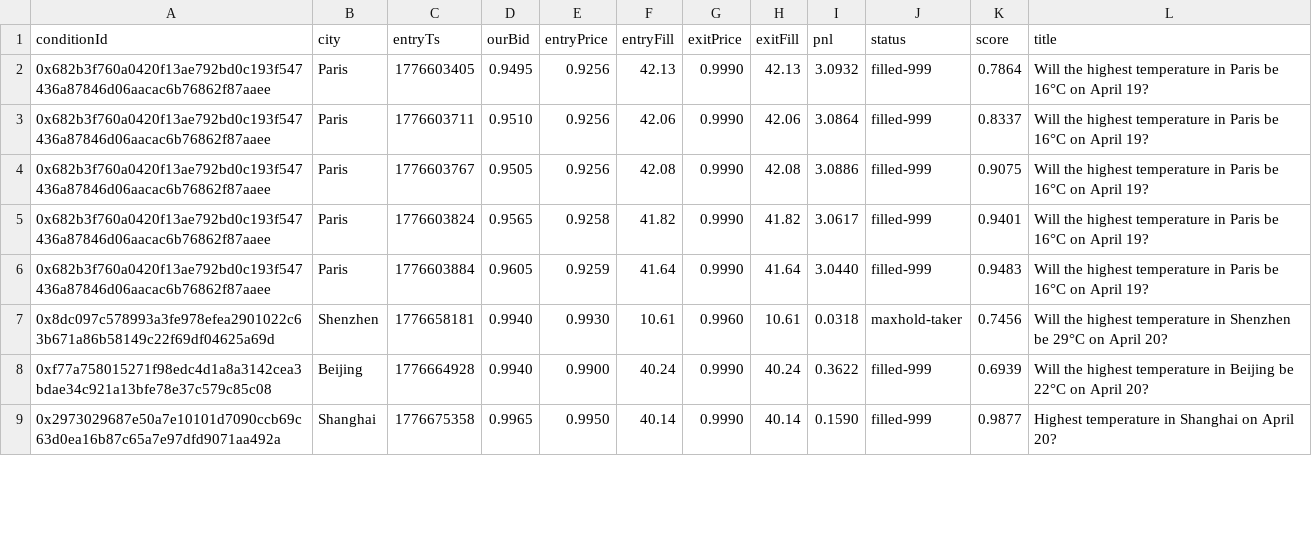
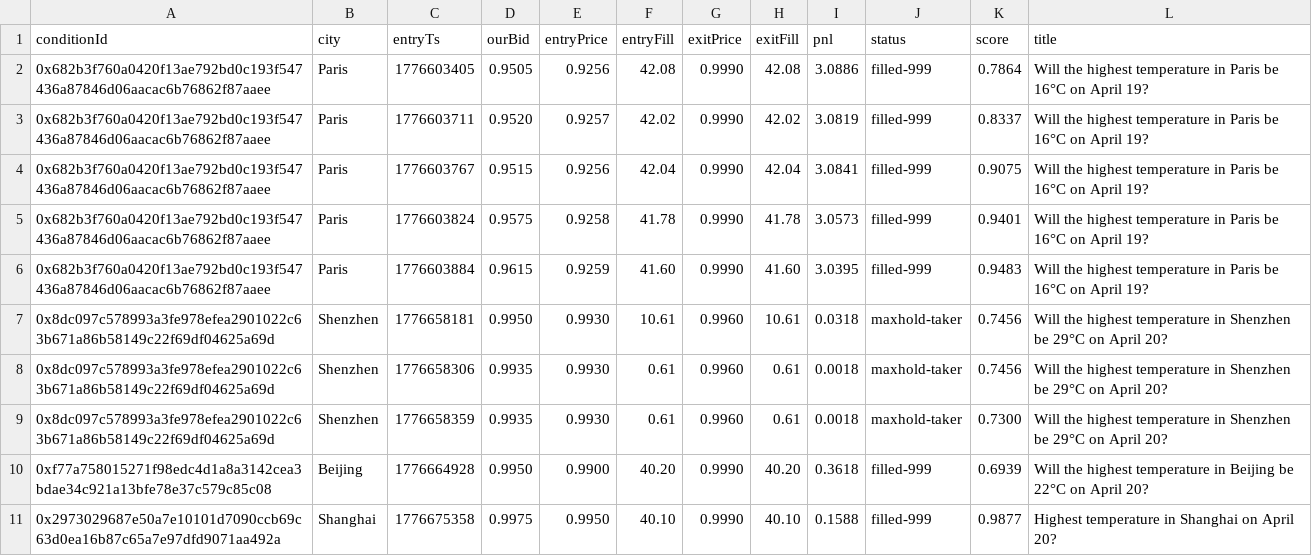
Before and after one commit to humbertoscorza69/WeatherPolymarket, a CSV file: data/backtest-maker-v5.csv, drawn as a sheet; only a part is shown; the diff covers the shown part only.

```diff
--- a/data/backtest-maker-v5.csv
+++ b/data/backtest-maker-v5.csv
@@ -1,9 +1,11 @@
 conditionId,city,entryTs,ourBid,entryPrice,entryFill,exitPrice,exitFill,pnl,status,score,title
-0x682b3f760a0420f13ae792bd0c193f547436a87846d06aacac6b76862f87aaee,Paris,1776603405,0.9495,0.9256,42.13,0.9990,42.13,3.0932,filled-999,0.7864,Will the highest temperature in Paris be 16°C on April 19?
-0x682b3f760a0420f13ae792bd0c193f547436a87846d06aacac6b76862f87aaee,Paris,1776603711,0.9510,0.9256,42.06,0.9990,42.06,3.0864,filled-999,0.8337,Will the highest temperature in Paris be 16°C on April 19?
-0x682b3f760a0420f13ae792bd0c193f547436a87846d06aacac6b76862f87aaee,Paris,1776603767,0.9505,0.9256,42.08,0.9990,42.08,3.0886,filled-999,0.9075,Will the highest temperature in Paris be 16°C on April 19?
-0x682b3f760a0420f13ae792bd0c193f547436a87846d06aacac6b76862f87aaee,Paris,1776603824,0.9565,0.9258,41.82,0.9990,41.82,3.0617,filled-999,0.9401,Will the highest temperature in Paris be 16°C on April 19?
-0x682b3f760a0420f13ae792bd0c193f547436a87846d06aacac6b76862f87aaee,Paris,1776603884,0.9605,0.9259,41.64,0.9990,41.64,3.0440,filled-999,0.9483,Will the highest temperature in Paris be 16°C on April 19?
-0x8dc097c578993a3fe978efea2901022c63b671a86b58149c22f69df04625a69d,Shenzhen,1776658181,0.9940,0.9930,10.61,0.9960,10.61,0.0318,maxhold-taker,0.7456,Will the highest temperature in Shenzhen be 29°C on April 20?
-0xf77a758015271f98edc4d1a8a3142cea3bdae34c921a13bfe78e37c579c85c08,Beijing,1776664928,0.9940,0.9900,40.24,0.9990,40.24,0.3622,filled-999,0.6939,Will the highest temperature in Beijing be 22°C on April 20?
-0x2973029687e50a7e10101d7090ccb69c63d0ea16b87c65a7e97dfd9071aa492a,Shanghai,1776675358,0.9965,0.9950,40.14,0.9990,40.14,0.1590,filled-999,0.9877,Highest temperature in Shanghai on April 20?
+0x682b3f760a0420f13ae792bd0c193f547436a87846d06aacac6b76862f87aaee,Paris,1776603405,0.9505,0.9256,42.08,0.9990,42.08,3.0886,filled-999,0.7864,Will the highest temperature in Paris be 16°C on April 19?
+0x682b3f760a0420f13ae792bd0c193f547436a87846d06aacac6b76862f87aaee,Paris,1776603711,0.9520,0.9257,42.02,0.9990,42.02,3.0819,filled-999,0.8337,Will the highest temperature in Paris be 16°C on April 19?
+0x682b3f760a0420f13ae792bd0c193f547436a87846d06aacac6b76862f87aaee,Paris,1776603767,0.9515,0.9256,42.04,0.9990,42.04,3.0841,filled-999,0.9075,Will the highest temperature in Paris be 16°C on April 19?
+0x682b3f760a0420f13ae792bd0c193f547436a87846d06aacac6b76862f87aaee,Paris,1776603824,0.9575,0.9258,41.78,0.9990,41.78,3.0573,filled-999,0.9401,Will the highest temperature in Paris be 16°C on April 19?
+0x682b3f760a0420f13ae792bd0c193f547436a87846d06aacac6b76862f87aaee,Paris,1776603884,0.9615,0.9259,41.60,0.9990,41.60,3.0395,filled-999,0.9483,Will the highest temperature in Paris be 16°C on April 19?
+0x8dc097c578993a3fe978efea2901022c63b671a86b58149c22f69df04625a69d,Shenzhen,1776658181,0.9950,0.9930,10.61,0.9960,10.61,0.0318,maxhold-taker,0.7456,Will the highest temperature in Shenzhen be 29°C on April 20?
+0x8dc097c578993a3fe978efea2901022c63b671a86b58149c22f69df04625a69d,Shenzhen,1776658306,0.9935,0.9930,0.61,0.9960,0.61,0.0018,maxhold-taker,0.7456,Will the highest temperature in Shenzhen be 29°C on April 20?
+0x8dc097c578993a3fe978efea2901022c63b671a86b58149c22f69df04625a69d,Shenzhen,1776658359,0.9935,0.9930,0.61,0.9960,0.61,0.0018,maxhold-taker,0.7300,Will the highest temperature in Shenzhen be 29°C on April 20?
+0xf77a758015271f98edc4d1a8a3142cea3bdae34c921a13bfe78e37c579c85c08,Beijing,1776664928,0.9950,0.9900,40.20,0.9990,40.20,0.3618,filled-999,0.6939,Will the highest temperature in Beijing be 22°C on April 20?
+0x2973029687e50a7e10101d7090ccb69c63d0ea16b87c65a7e97dfd9071aa492a,Shanghai,1776675358,0.9975,0.9950,40.10,0.9990,40.10,0.1588,filled-999,0.9877,Highest temperature in Shanghai on April 20?
```
Also changed, not shown: 28 edited cells elsewhere in this file.
